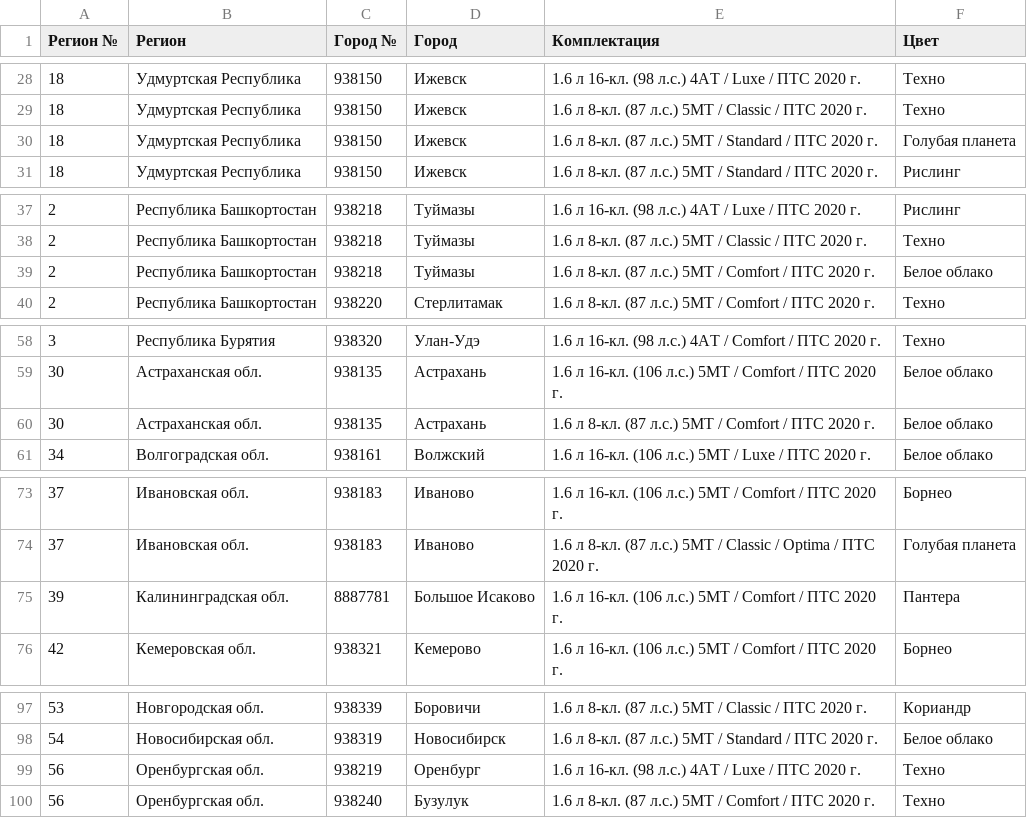
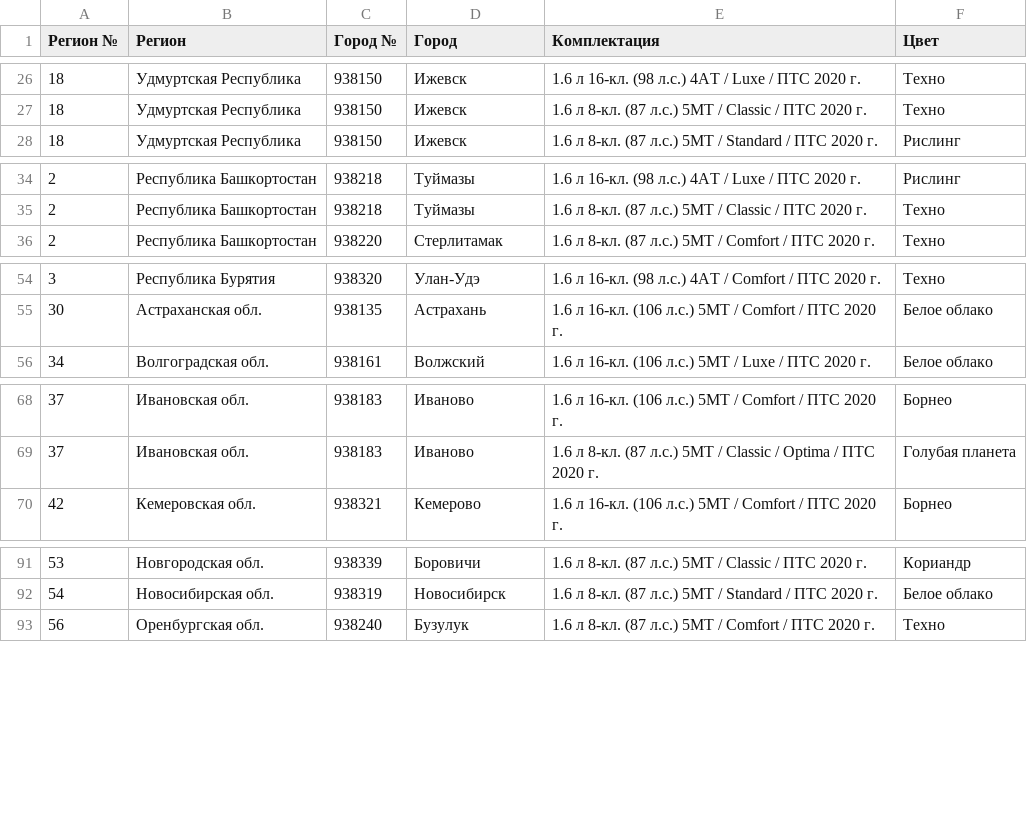
Before and after one commit to kafeg/ladacsv, a CSV file: granta_universal.csv, drawn as a sheet; only a part is shown, gaps mark what is left out; removed rows and columns are numbered as before the commit, all else as after; the diff covers the shown part only; the diff names each change by its address in the sheet, - before the commit and + after, or states it on an @@ line.

```diff
--- a/granta_universal.csv
+++ b/granta_universal.csv
-row 30: 18 | Удмуртская Республика | 938150 | Ижевск | 1.6 л 8-кл. (87 л.с.) 5МТ / Standard / ПТС 2020 г. | Голубая планета
-row 39: 2 | Республика Башкортостан | 938218 | Туймазы | 1.6 л 8-кл. (87 л.с.) 5МТ / Comfort / ПТС 2020 г. | Белое облако
-row 60: 30 | Астраханская обл. | 938135 | Астрахань | 1.6 л 8-кл. (87 л.с.) 5МТ / Comfort / ПТС 2020 г. | Белое облако
-row 75: 39 | Калининградская обл. | 8887781 | Большое Исаково | 1.6 л 16-кл. (106 л.с.) 5МТ / Comfort / ПТС 2020 г. | Пантера
-row 99: 56 | Оренбургская обл. | 938219 | Оренбург | 1.6 л 16-кл. (98 л.с.) 4АТ / Luxe / ПТС 2020 г. | Техно
```
Also changed, not shown: 2 added rows and 7 removed rows elsewhere in this file, granta_liftback.csv, granta_sedan.csv, 21 other files.
